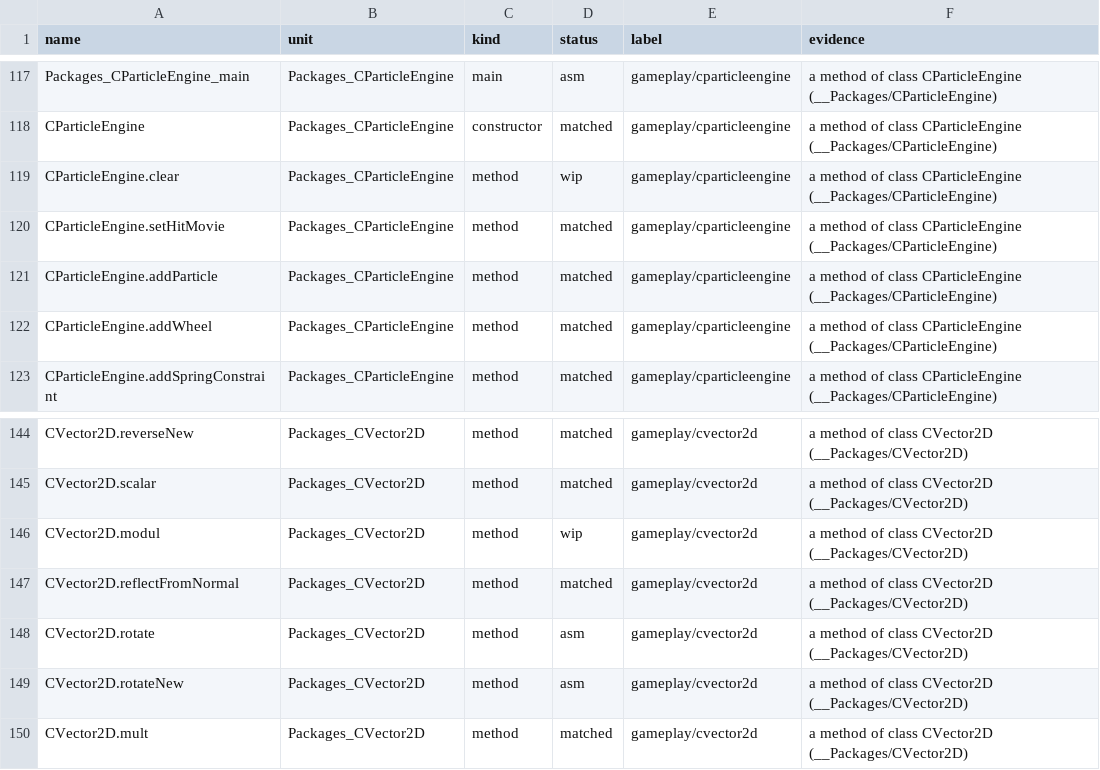
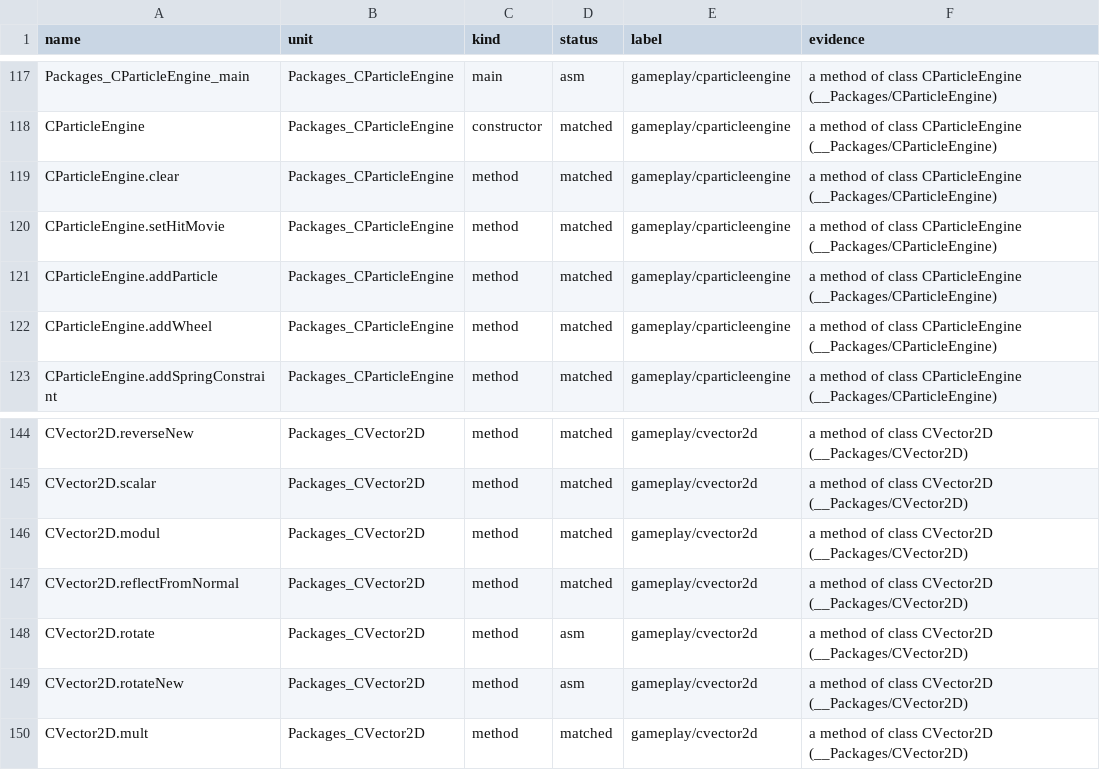
Before and after one commit to Harskov/redakai-vs-lokar-flash, a TSV file: symbols/redakai-vs-lokar-flash-symbols.tsv, drawn as a sheet; only a part is shown, gaps mark what is left out.

Commit message:
Match 2 functions in 2 units
Matched (2): CParticleEngine.clear, CVector2D.modul

Assisted-by: kimi:kimi-k2.7-code (batch)

```diff
--- a/symbols/redakai-vs-lokar-flash-symbols.tsv
+++ b/symbols/redakai-vs-lokar-flash-symbols.tsv
@@ -118,3 +118,3 @@ Packages_CParticleEngine_main	Packages_CParticleEngine	main	asm	gameplay/cpartic
 CParticleEngine	Packages_CParticleEngine	constructor	matched	gameplay/cparticleengine	a method of class CParticleEngine (__Packages/CParticleEngine)
-CParticleEngine.clear	Packages_CParticleEngine	method	wip	gameplay/cparticleengine	a method of class CParticleEngine (__Packages/CParticleEngine)
+CParticleEngine.clear	Packages_CParticleEngine	method	matched	gameplay/cparticleengine	a method of class CParticleEngine (__Packages/CParticleEngine)
 CParticleEngine.setHitMovie	Packages_CParticleEngine	method	matched	gameplay/cparticleengine	a method of class CParticleEngine (__Packages/CParticleEngine)
@@ -145,3 +145,3 @@ CVector2D.reverseNew	Packages_CVector2D	method	matched	gameplay/cvector2d	a meth
 CVector2D.scalar	Packages_CVector2D	method	matched	gameplay/cvector2d	a method of class CVector2D (__Packages/CVector2D)
-CVector2D.modul	Packages_CVector2D	method	wip	gameplay/cvector2d	a method of class CVector2D (__Packages/CVector2D)
+CVector2D.modul	Packages_CVector2D	method	matched	gameplay/cvector2d	a method of class CVector2D (__Packages/CVector2D)
 CVector2D.reflectFromNormal	Packages_CVector2D	method	matched	gameplay/cvector2d	a method of class CVector2D (__Packages/CVector2D)
```
Also changed, not shown: 6 other files.
